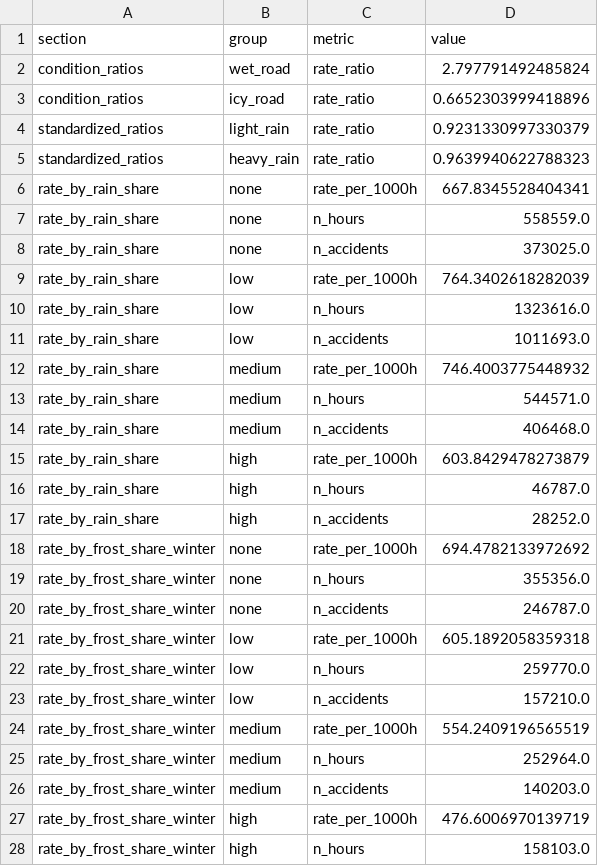
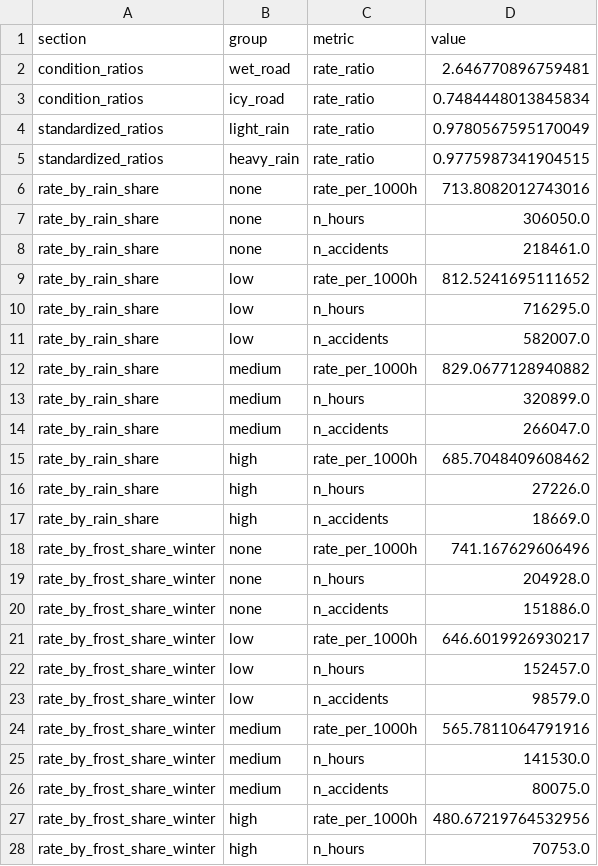
Before and after one commit to tanmoy79/weather-driven-traffic-risk-de, a CSV file: results/rq1_results.csv, drawn as a sheet; only a part is shown; the diff covers the shown part only.

```diff
--- a/results/rq1_results.csv
+++ b/results/rq1_results.csv
@@ -1,28 +1,28 @@
 section,group,metric,value
-condition_ratios,wet_road,rate_ratio,2.797791492485824
-condition_ratios,icy_road,rate_ratio,0.6652303999418896
-standardized_ratios,light_rain,rate_ratio,0.9231330997330379
-standardized_ratios,heavy_rain,rate_ratio,0.9639940622788323
-rate_by_rain_share,none,rate_per_1000h,667.8345528404341
-rate_by_rain_share,none,n_hours,558559.0
-rate_by_rain_share,none,n_accidents,373025.0
-rate_by_rain_share,low,rate_per_1000h,764.3402618282039
-rate_by_rain_share,low,n_hours,1323616.0
-rate_by_rain_share,low,n_accidents,1011693.0
-rate_by_rain_share,medium,rate_per_1000h,746.4003775448932
-rate_by_rain_share,medium,n_hours,544571.0
-rate_by_rain_share,medium,n_accidents,406468.0
-rate_by_rain_share,high,rate_per_1000h,603.8429478273879
-rate_by_rain_share,high,n_hours,46787.0
-rate_by_rain_share,high,n_accidents,28252.0
-rate_by_frost_share_winter,none,rate_per_1000h,694.4782133972692
-rate_by_frost_share_winter,none,n_hours,355356.0
-rate_by_frost_share_winter,none,n_accidents,246787.0
-rate_by_frost_share_winter,low,rate_per_1000h,605.1892058359318
-rate_by_frost_share_winter,low,n_hours,259770.0
-rate_by_frost_share_winter,low,n_accidents,157210.0
-rate_by_frost_share_winter,medium,rate_per_1000h,554.2409196565519
-rate_by_frost_share_winter,medium,n_hours,252964.0
-rate_by_frost_share_winter,medium,n_accidents,140203.0
-rate_by_frost_share_winter,high,rate_per_1000h,476.6006970139719
-rate_by_frost_share_winter,high,n_hours,158103.0
+condition_ratios,wet_road,rate_ratio,2.646770896759481
+condition_ratios,icy_road,rate_ratio,0.7484448013845834
+standardized_ratios,light_rain,rate_ratio,0.9780567595170049
+standardized_ratios,heavy_rain,rate_ratio,0.9775987341904515
+rate_by_rain_share,none,rate_per_1000h,713.8082012743016
+rate_by_rain_share,none,n_hours,306050.0
+rate_by_rain_share,none,n_accidents,218461.0
+rate_by_rain_share,low,rate_per_1000h,812.5241695111652
+rate_by_rain_share,low,n_hours,716295.0
+rate_by_rain_share,low,n_accidents,582007.0
+rate_by_rain_share,medium,rate_per_1000h,829.0677128940882
+rate_by_rain_share,medium,n_hours,320899.0
+rate_by_rain_share,medium,n_accidents,266047.0
+rate_by_rain_share,high,rate_per_1000h,685.7048409608462
+rate_by_rain_share,high,n_hours,27226.0
+rate_by_rain_share,high,n_accidents,18669.0
+rate_by_frost_share_winter,none,rate_per_1000h,741.167629606496
+rate_by_frost_share_winter,none,n_hours,204928.0
+rate_by_frost_share_winter,none,n_accidents,151886.0
+rate_by_frost_share_winter,low,rate_per_1000h,646.6019926930217
+rate_by_frost_share_winter,low,n_hours,152457.0
+rate_by_frost_share_winter,low,n_accidents,98579.0
+rate_by_frost_share_winter,medium,rate_per_1000h,565.7811064791916
+rate_by_frost_share_winter,medium,n_hours,141530.0
+rate_by_frost_share_winter,medium,n_accidents,80075.0
+rate_by_frost_share_winter,high,rate_per_1000h,480.67219764532956
+rate_by_frost_share_winter,high,n_hours,70753.0
```
Also changed, not shown: 11 edited cells elsewhere in this file, results/rq2_results.csv, results/rq3_results.csv, 10 other files.
